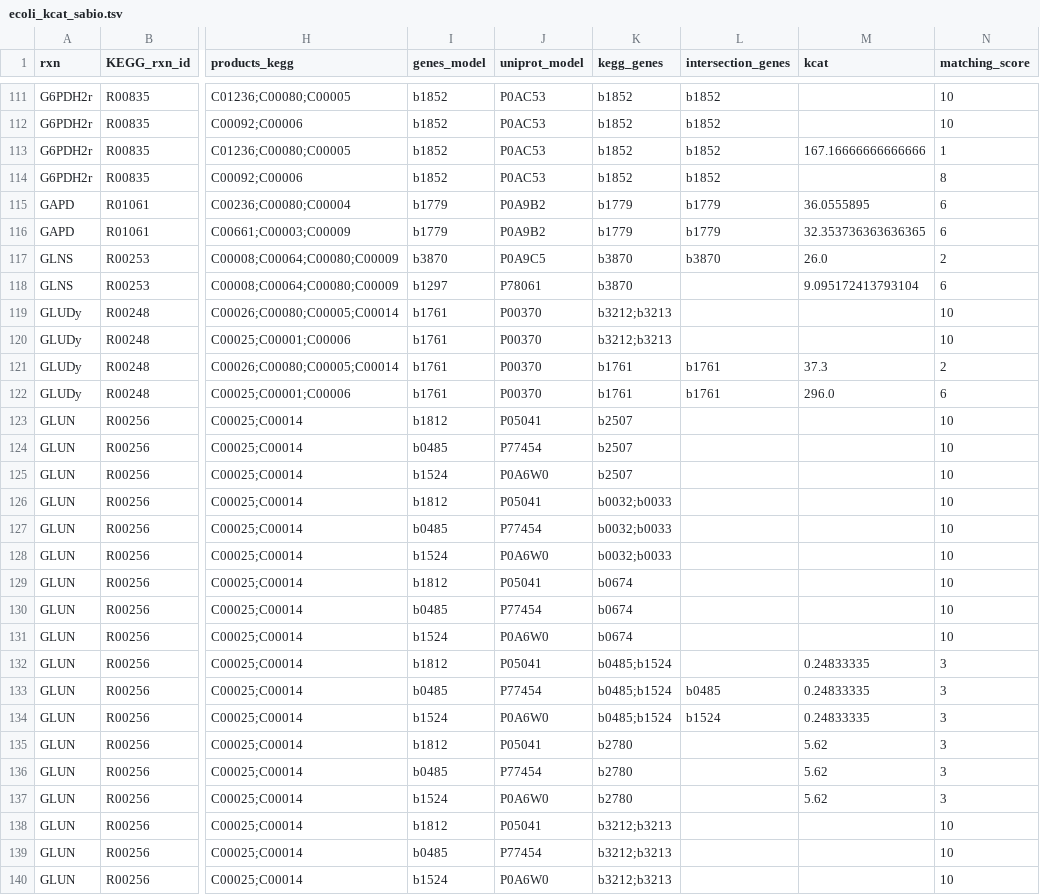
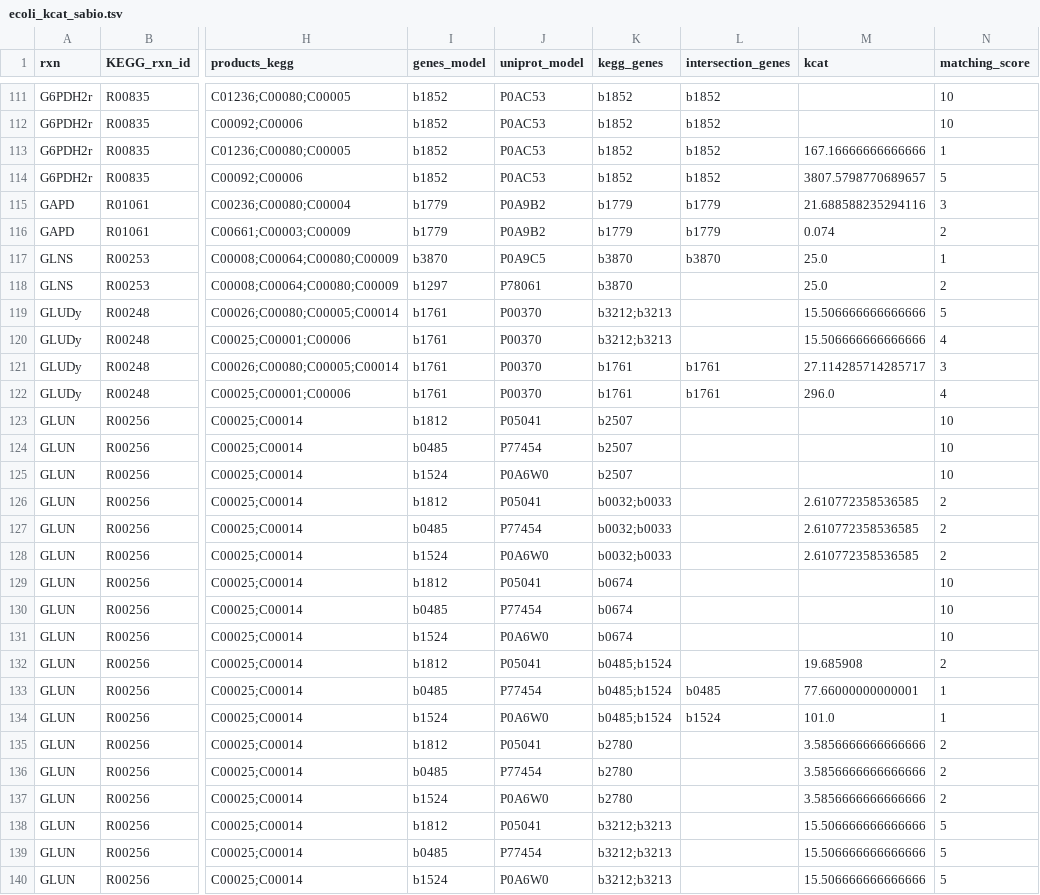
Before and after one commit to h-escoffier/WILDkCAT, a TSV file: output/ecoli_kcat_sabio.tsv, drawn as a sheet; only a part is shown, gaps mark what is left out; the diff covers the shown part only; the diff names each change by its address in the sheet, - before the commit and + after, or states it on an @@ line.

```diff
--- a/output/ecoli_kcat_sabio.tsv
+++ b/output/ecoli_kcat_sabio.tsv
-M114 (kcat): (empty)
+M114 (kcat): 3807.5798770689657
-N114 (matching_score): 8
+N114 (matching_score): 5
-M115 (kcat): 36.0555895
+M115 (kcat): 21.688588235294116
-N115 (matching_score): 6
+N115 (matching_score): 3
-M116 (kcat): 32.353736363636365
+M116 (kcat): 0.074
-N116 (matching_score): 6
+N116 (matching_score): 2
-M117 (kcat): 26.0
+M117 (kcat): 25.0
-N117 (matching_score): 2
+N117 (matching_score): 1
-M118 (kcat): 9.095172413793104
+M118 (kcat): 25.0
-N118 (matching_score): 6
+N118 (matching_score): 2
-M119:M120 (kcat): (empty)
+M119:M120 (kcat): 15.506666666666666
-N119 (matching_score): 10
+N119 (matching_score): 5
-N120 (matching_score): 10
+N120 (matching_score): 4
-M121 (kcat): 37.3
+M121 (kcat): 27.114285714285717
-N121 (matching_score): 2
+N121 (matching_score): 3
-N122 (matching_score): 6
+N122 (matching_score): 4
-M126:M128 (kcat): (empty)
+M126:M128 (kcat): 2.610772358536585
-N126:N128 (matching_score): 10
+N126:N128 (matching_score): 2
-M132 (kcat): 0.24833335
+M132 (kcat): 19.685908
-N132 (matching_score): 3
+N132 (matching_score): 2
-M133 (kcat): 0.24833335
+M133 (kcat): 77.66000000000001
-N133:N134 (matching_score): 3
+N133:N134 (matching_score): 1
-M134 (kcat): 0.24833335
+M134 (kcat): 101.0
-M135:M137 (kcat): 5.62
+M135:M137 (kcat): 3.5856666666666666
-N135:N137 (matching_score): 3
+N135:N137 (matching_score): 2
-M138:M140 (kcat): (empty)
+M138:M140 (kcat): 15.506666666666666
-N138:N140 (matching_score): 10
+N138:N140 (matching_score): 5
```
Also changed, not shown: 154 edited cells elsewhere in this file, output/ecoli_kcat.tsv, 11 other files.
